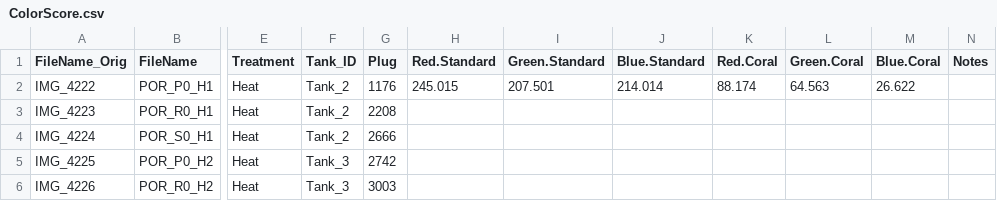
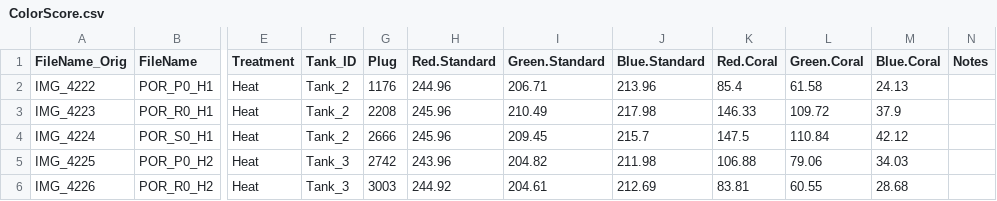
Before and after one commit to zdellaert/TimeSeries, a CSV file: 1-Pcom/data/Images/ColorScore.csv, drawn as a sheet; only a part is shown, gaps mark what is left out; the diff covers the shown part only; the diff names each change by its address in the sheet, - before the commit and + after, or states it on an @@ line.

Commit message:
Update ColorScore.csv

```diff
--- a/1-Pcom/data/Images/ColorScore.csv
+++ b/1-Pcom/data/Images/ColorScore.csv
-H2 (Red.Standard): 245.015
+H2 (Red.Standard): 244.96
-I2 (Green.Standard): 207.501
+I2 (Green.Standard): 206.71
-J2 (Blue.Standard): 214.014
+J2 (Blue.Standard): 213.96
-K2 (Red.Coral): 88.174
+K2 (Red.Coral): 85.4
-L2 (Green.Coral): 64.563
+L2 (Green.Coral): 61.58
-M2 (Blue.Coral): 26.622
+M2 (Blue.Coral): 24.13
-H3:H4 (Red.Standard): (empty)
+H3:H4 (Red.Standard): 245.96
-I3 (Green.Standard): (empty)
+I3 (Green.Standard): 210.49
-J3 (Blue.Standard): (empty)
+J3 (Blue.Standard): 217.98
-K3 (Red.Coral): (empty)
+K3 (Red.Coral): 146.33
-L3 (Green.Coral): (empty)
+L3 (Green.Coral): 109.72
-M3 (Blue.Coral): (empty)
+M3 (Blue.Coral): 37.9
-I4 (Green.Standard): (empty)
+I4 (Green.Standard): 209.45
-J4 (Blue.Standard): (empty)
+J4 (Blue.Standard): 215.7
-K4 (Red.Coral): (empty)
+K4 (Red.Coral): 147.5
-L4 (Green.Coral): (empty)
+L4 (Green.Coral): 110.84
-M4 (Blue.Coral): (empty)
+M4 (Blue.Coral): 42.12
-H5 (Red.Standard): (empty)
+H5 (Red.Standard): 243.96
-I5 (Green.Standard): (empty)
+I5 (Green.Standard): 204.82
-J5 (Blue.Standard): (empty)
+J5 (Blue.Standard): 211.98
-K5 (Red.Coral): (empty)
+K5 (Red.Coral): 106.88
-L5 (Green.Coral): (empty)
+L5 (Green.Coral): 79.06
-M5 (Blue.Coral): (empty)
+M5 (Blue.Coral): 34.03
-H6 (Red.Standard): (empty)
+H6 (Red.Standard): 244.92
-I6 (Green.Standard): (empty)
+I6 (Green.Standard): 204.61
-J6 (Blue.Standard): (empty)
+J6 (Blue.Standard): 212.69
-K6 (Red.Coral): (empty)
+K6 (Red.Coral): 83.81
-L6 (Green.Coral): (empty)
+L6 (Green.Coral): 60.55
-M6 (Blue.Coral): (empty)
+M6 (Blue.Coral): 28.68
```
Also changed, not shown: 66 edited cells elsewhere in this file.
